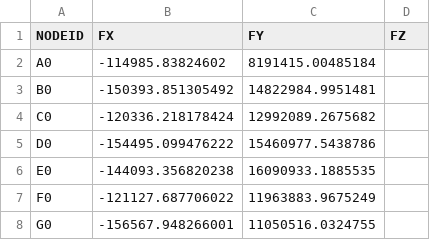
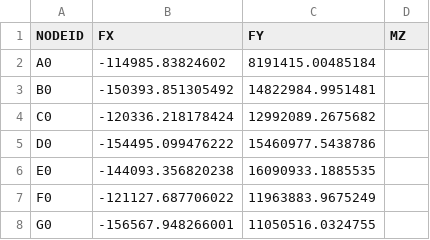
Before and after one commit to nholtz/structural-analysis, a CSV file: matrix-methods/frame2d-v04/data/l22x6.d/Case-2b/reaction_forces.csv, drawn as a sheet.

Commit message:
ported check equilbrium and check end forces to v04

```diff
--- a/matrix-methods/frame2d-v04/data/l22x6.d/Case-2b/reaction_forces.csv
+++ b/matrix-methods/frame2d-v04/data/l22x6.d/Case-2b/reaction_forces.csv
@@ -1,2 +1,2 @@
-NODEID,FX,FY,FZ
+NODEID,FX,FY,MZ
 A0,-114985.83824602,8191415.00485184,
```
Also changed, not shown: 8 other files.
